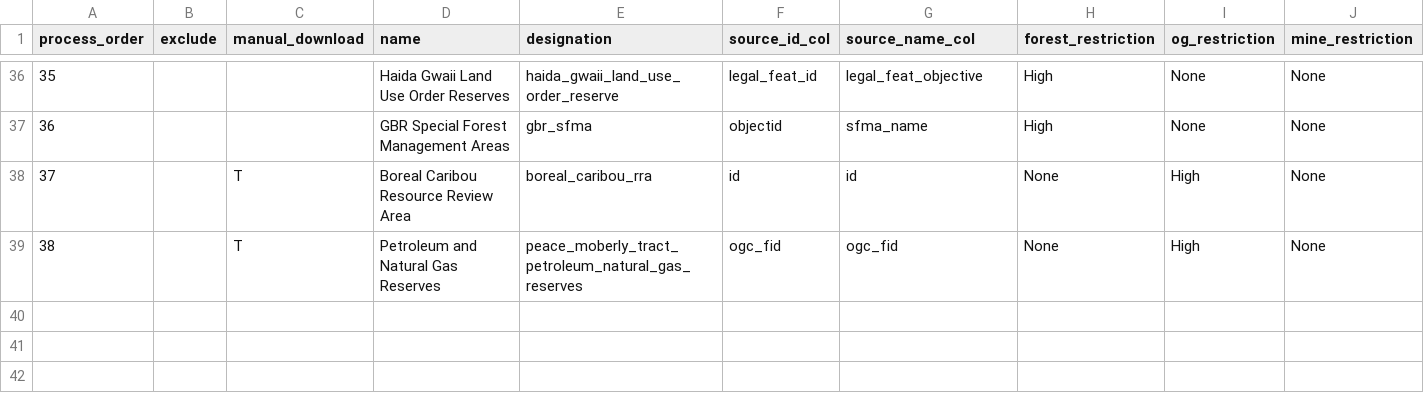
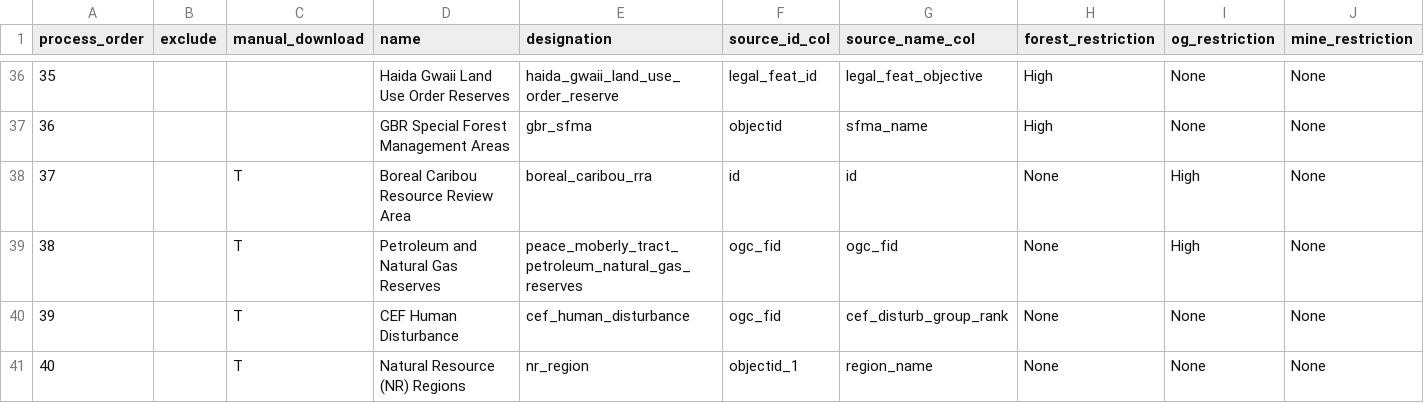
Before and after one commit to smnorris/OECM, a CSV file: sources_designations.csv, drawn as a sheet; only a part is shown, gaps mark what is left out; rows hold the shown columns only; the diff names each change by its address in the sheet, - before the commit and + after, or states it on an @@ line.

```diff
--- a/sources_designations.csv
+++ b/sources_designations.csv
+row 40: 39 |  | T | CEF Human Disturbance | cef_human_disturbance | ogc_fid | cef_disturb_group_rank | None | None | None
+row 41: 40 |  | T | Natural Resource (NR) Regions | nr_region | objectid_1 | region_name | None | None | None
```
Also changed, not shown: 3 other files.
